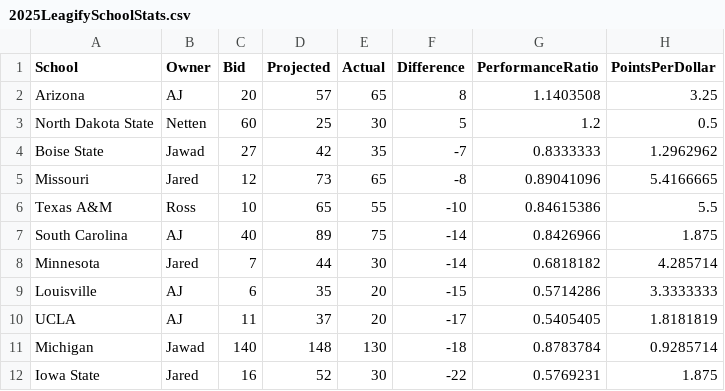
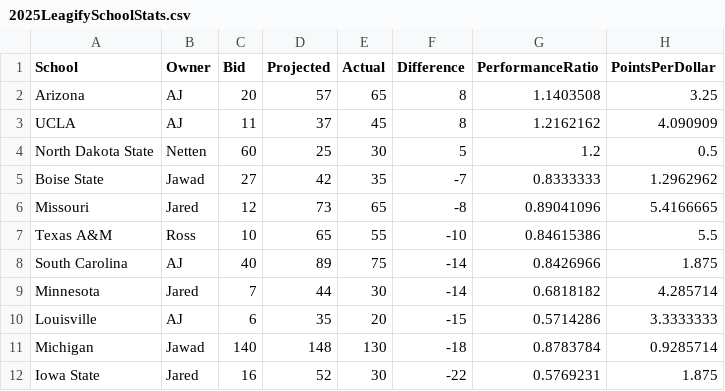
Before and after one commit to zo0o0ot/draft-scorer-nfl, a CSV file: leagify-result-stats/2025/2025LeagifySchoolStats.csv, drawn as a sheet; only a part is shown.

Commit message:
Pick 52: 🏈Oluwafemi Oladejo🏈 from UCLA gives 25 points to 👉AJ👈 via Trade

```diff
--- a/leagify-result-stats/2025/2025LeagifySchoolStats.csv
+++ b/leagify-result-stats/2025/2025LeagifySchoolStats.csv
@@ -2,2 +2,3 @@ School,Owner,Bid,Projected,Actual,Difference,PerformanceRatio,PointsPerDollar
 Arizona,AJ,20,57,65,8,1.1403508,3.25
+UCLA,AJ,11,37,45,8,1.2162162,4.090909
 North Dakota State,Netten,60,25,30,5,1.2,0.5
@@ -9,3 +10,2 @@ Minnesota,Jared,7,44,30,-14,0.6818182,4.285714
 Louisville,AJ,6,35,20,-15,0.5714286,3.3333333
-UCLA,AJ,11,37,20,-17,0.5405405,1.8181819
 Michigan,Jawad,140,148,130,-18,0.8783784,0.9285714
```
Also changed, not shown: leagify-result-stats/2025/2025DraftPointsBySchool.csv, 3 other files.
